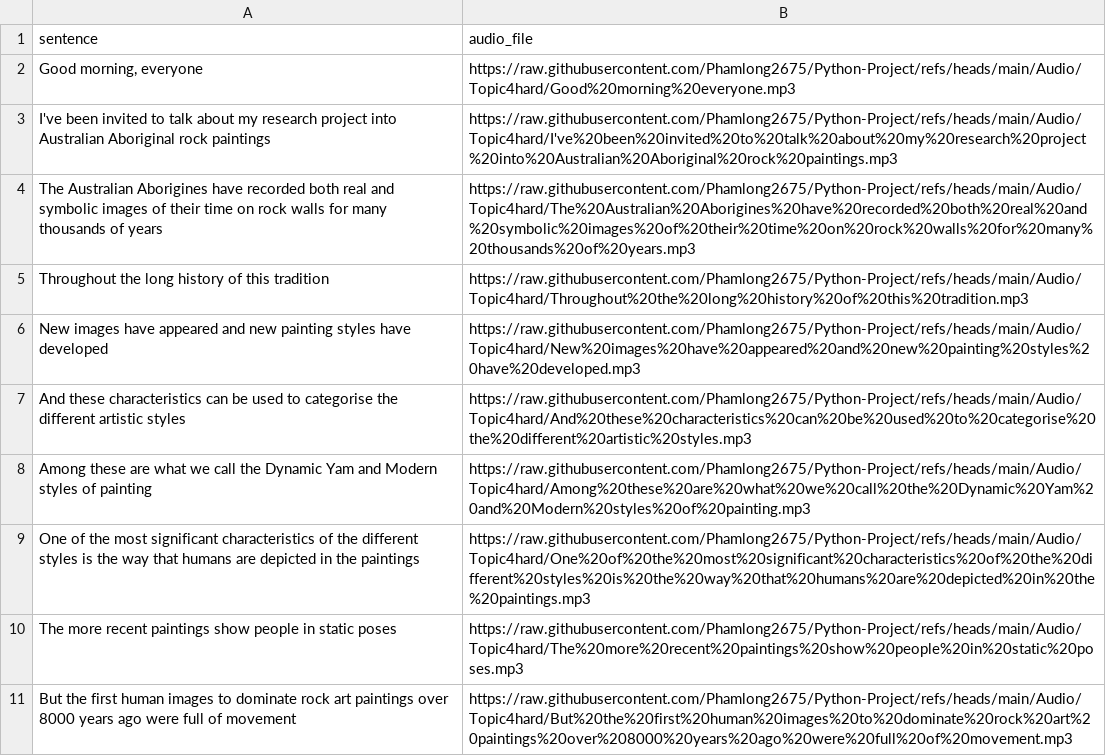
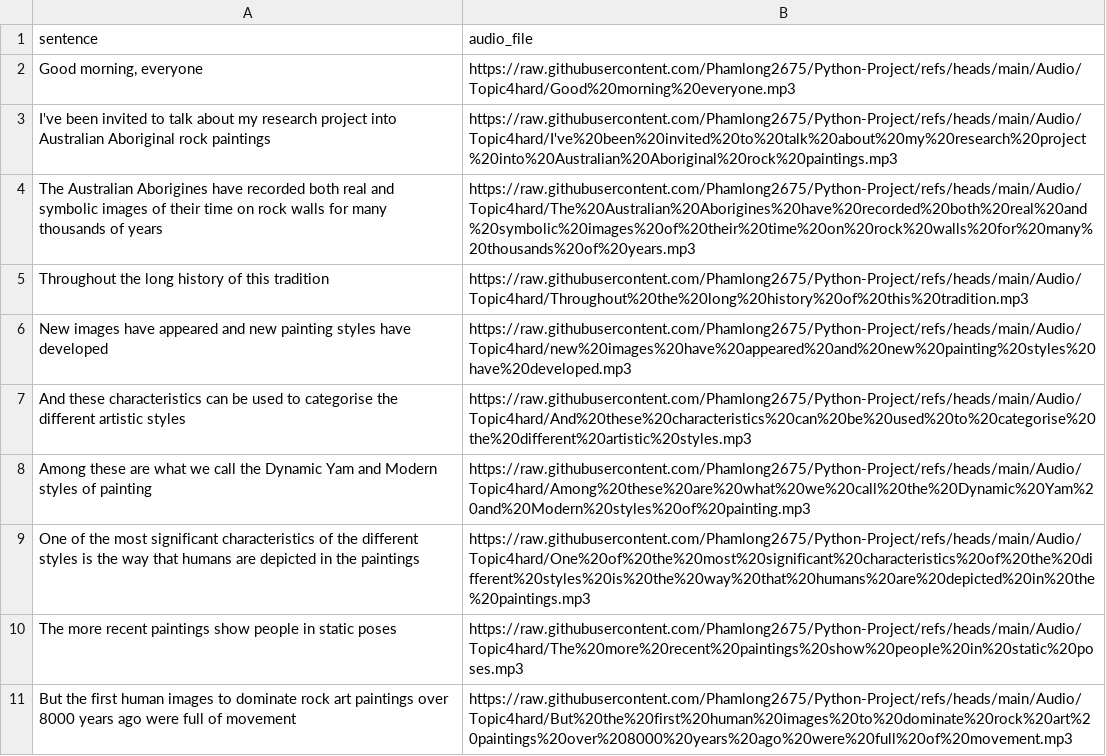
Before and after one commit to khlinhdao/Python-Project, a CSV file: Audio/topic4hard.csv, drawn as a sheet.

Commit message:
Update topic4hard.csv

```diff
--- a/Audio/topic4hard.csv
+++ b/Audio/topic4hard.csv
@@ -5,3 +5,3 @@
 "Throughout the long history of this tradition","https://raw.githubusercontent.com/Phamlong2675/Python-Project/refs/heads/main/Audio/Topic4hard/Throughout%20the%20long%20history%20of%20this%20tradition.mp3"
-"New images have appeared and new painting styles have developed","https://raw.githubusercontent.com/Phamlong2675/Python-Project/refs/heads/main/Audio/Topic4hard/New%20images%20have%20appeared%20and%20new%20painting%20styles%20have%20developed.mp3"
+"New images have appeared and new painting styles have developed","https://raw.githubusercontent.com/Phamlong2675/Python-Project/refs/heads/main/Audio/Topic4hard/new%20images%20have%20appeared%20and%20new%20painting%20styles%20have%20developed.mp3"
 "And these characteristics can be used to categorise the different artistic styles","https://raw.githubusercontent.com/Phamlong2675/Python-Project/refs/heads/main/Audio/Topic4hard/And%20these%20characteristics%20can%20be%20used%20to%20categorise%20the%20different%20artistic%20styles.mp3"
```
